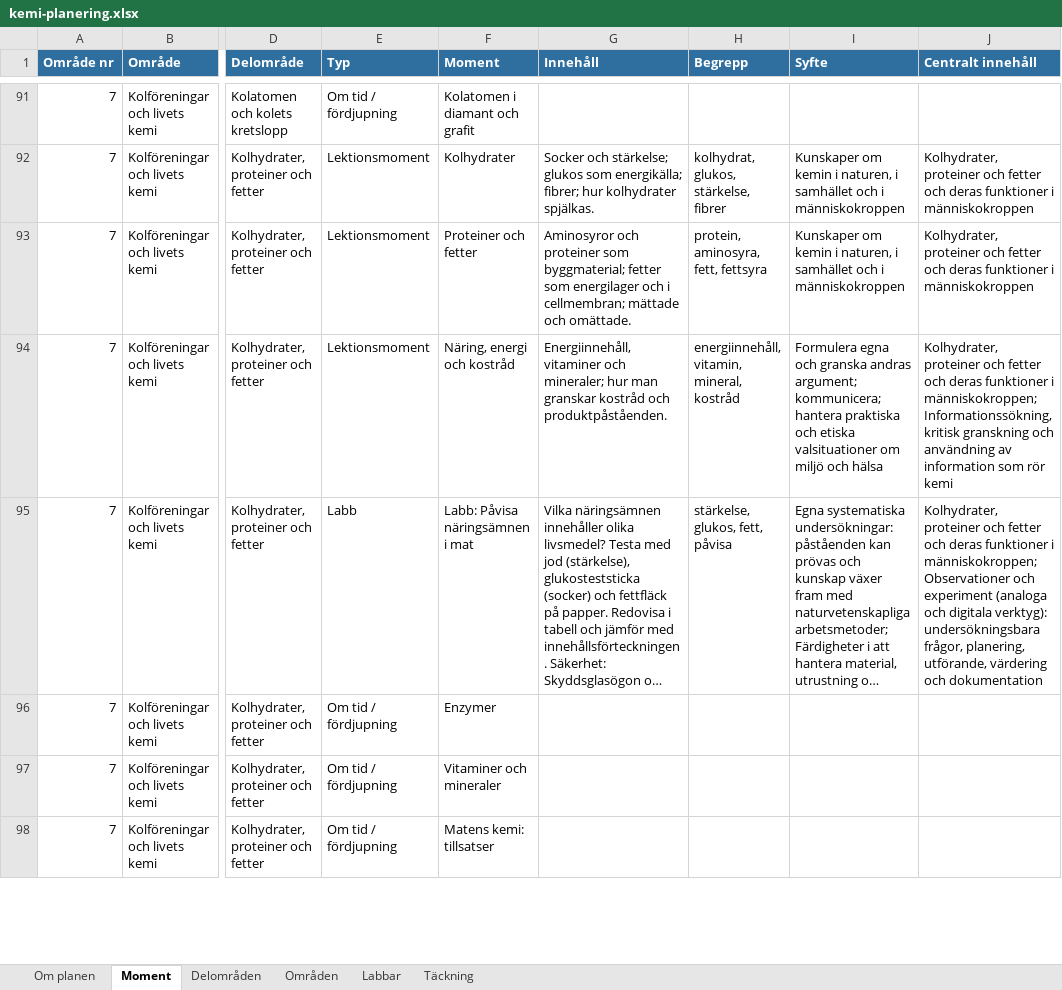
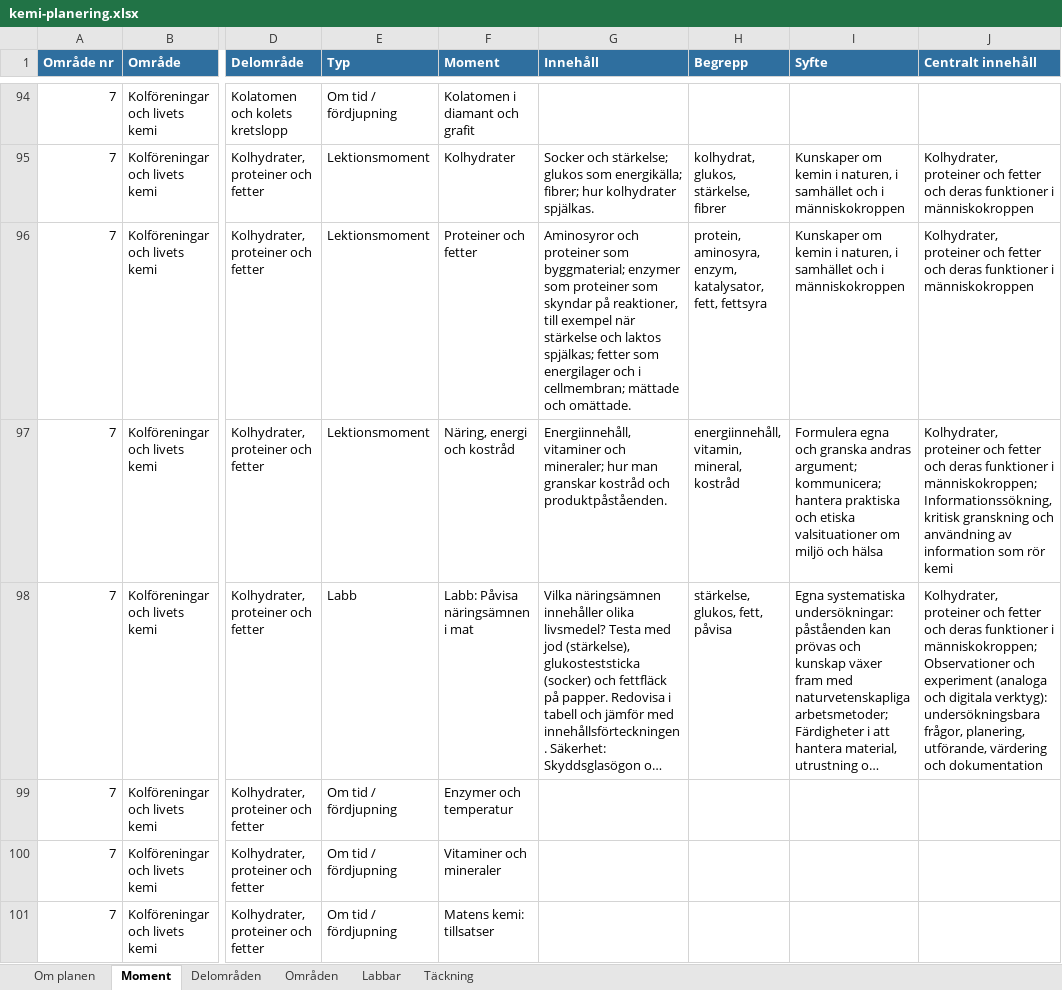
Before and after one commit to sweviktor95/pluggis, an Excel workbook: planering/kemi-planering.xlsx, sheet Moment, drawn as a sheet; only a part is shown, gaps mark what is left out; long unchanged cells end in …; values as stored, in another font and other column widths than the file's, no borders; addresses are those after the commit; the diff covers the shown part only; the diff names each change by its address in the sheet, - before the commit and + after, or states it on an @@ line.

```diff
--- a/planering/kemi-planering.xlsx (sheet Moment)
+++ b/planering/kemi-planering.xlsx (sheet Moment)
-G96 (Innehåll): …som byggmaterial; fetter som…
+G96 (Innehåll): …som byggmaterial; enzymer som proteiner som skyndar på reaktioner, till exempel när stärkelse och laktos spjälkas; fetter som…
-H96 (Begrepp): protein, aminosyra, fett, fettsyra
+H96 (Begrepp): protein, aminosyra, enzym, katalysator, fett, fettsyra
-F99 (Moment): Enzymer
+F99 (Moment): Enzymer och temperatur
```
Also changed, not shown: 3 added rows and 8 edited cells elsewhere in this sheet, sheet Delområden, 29 other files.
